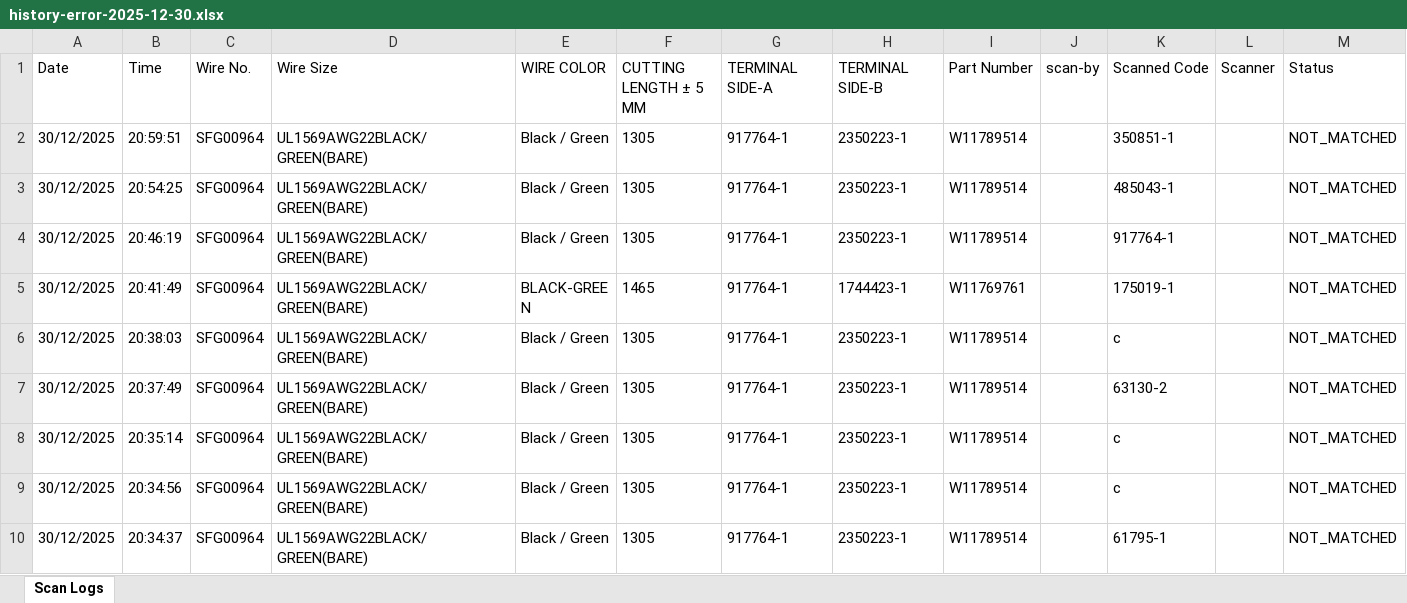
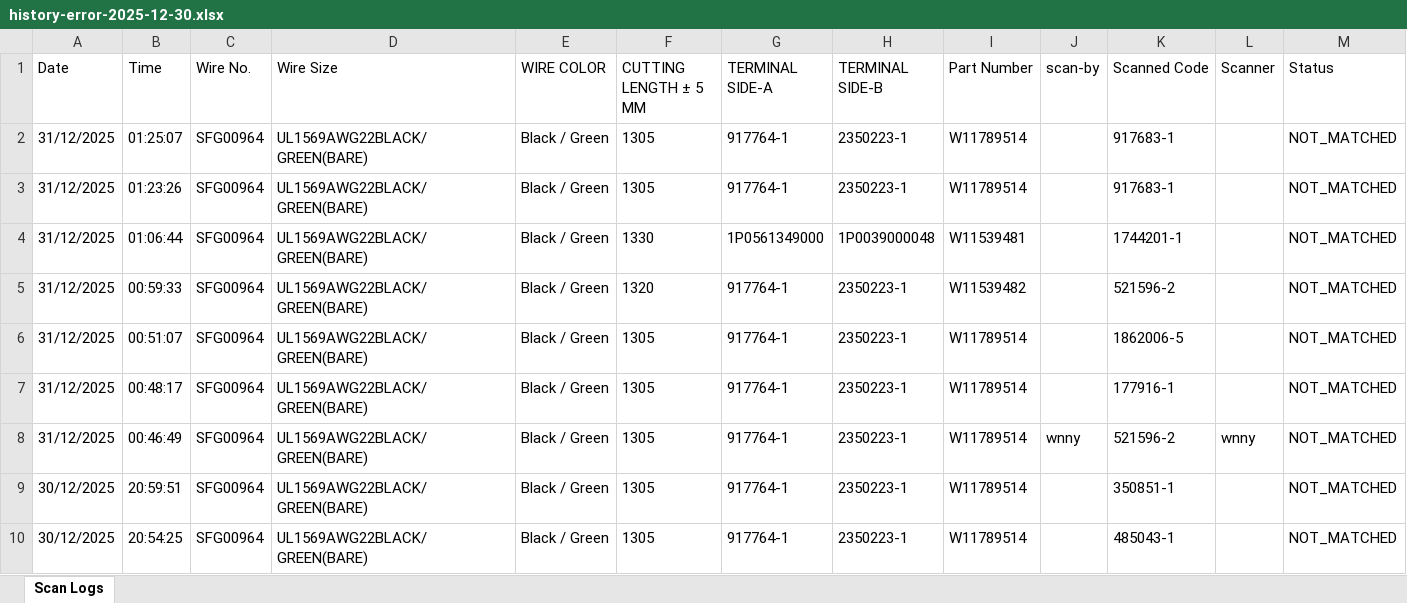
Before and after one commit to vykanand/gad-shaily, an Excel workbook: history-error-2025-12-30.xlsx, sheet Scan Logs, drawn as a sheet; only a part is shown; the shorter side is filled out with more unchanged rows; values as stored, in another font and other column widths than the file's, no borders; the diff names each change by its address in the sheet, - before the commit and + after, or states it on an @@ line.

```diff
--- a/history-error-2025-12-30.xlsx (sheet Scan Logs)
+++ b/history-error-2025-12-30.xlsx (sheet Scan Logs)
+row 2: 31/12/2025 | 01:25:07 | SFG00964 | UL1569AWG22BLACK/GREEN(BARE) | Black / Green | 1305 | 917764-1 | 2350223-1 | W11789514 |  | 917683-1 |  | NOT_MATCHED
+row 3: 31/12/2025 | 01:23:26 | SFG00964 | UL1569AWG22BLACK/GREEN(BARE) | Black / Green | 1305 | 917764-1 | 2350223-1 | W11789514 |  | 917683-1 |  | NOT_MATCHED
+row 4: 31/12/2025 | 01:06:44 | SFG00964 | UL1569AWG22BLACK/GREEN(BARE) | Black / Green | 1330 | 1P0561349000 | 1P0039000048 | W11539481 |  | 1744201-1 |  | NOT_MATCHED
+row 5: 31/12/2025 | 00:59:33 | SFG00964 | UL1569AWG22BLACK/GREEN(BARE) | Black / Green | 1320 | 917764-1 | 2350223-1 | W11539482 |  | 521596-2 |  | NOT_MATCHED
+row 6: 31/12/2025 | 00:51:07 | SFG00964 | UL1569AWG22BLACK/GREEN(BARE) | Black / Green | 1305 | 917764-1 | 2350223-1 | W11789514 |  | 1862006-5 |  | NOT_MATCHED
+row 7: 31/12/2025 | 00:48:17 | SFG00964 | UL1569AWG22BLACK/GREEN(BARE) | Black / Green | 1305 | 917764-1 | 2350223-1 | W11789514 |  | 177916-1 |  | NOT_MATCHED
+row 8: 31/12/2025 | 00:46:49 | SFG00964 | UL1569AWG22BLACK/GREEN(BARE) | Black / Green | 1305 | 917764-1 | 2350223-1 | W11789514 | wnny | 521596-2 | wnny | NOT_MATCHED
```
Also changed, not shown: history-2025-12-30.xlsx, 30 other files.
